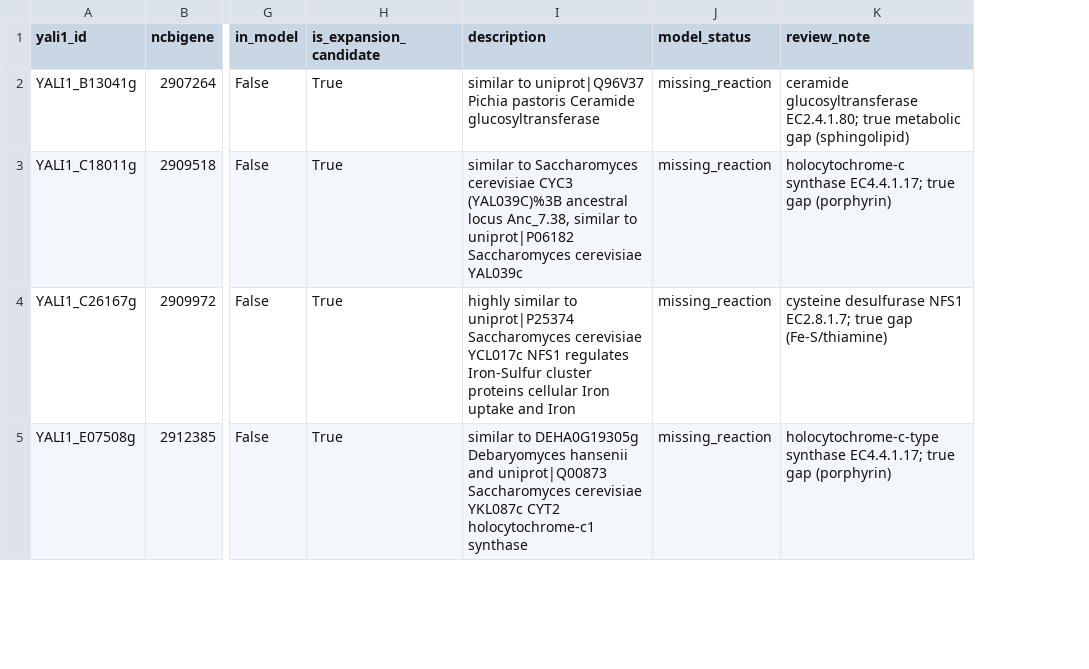
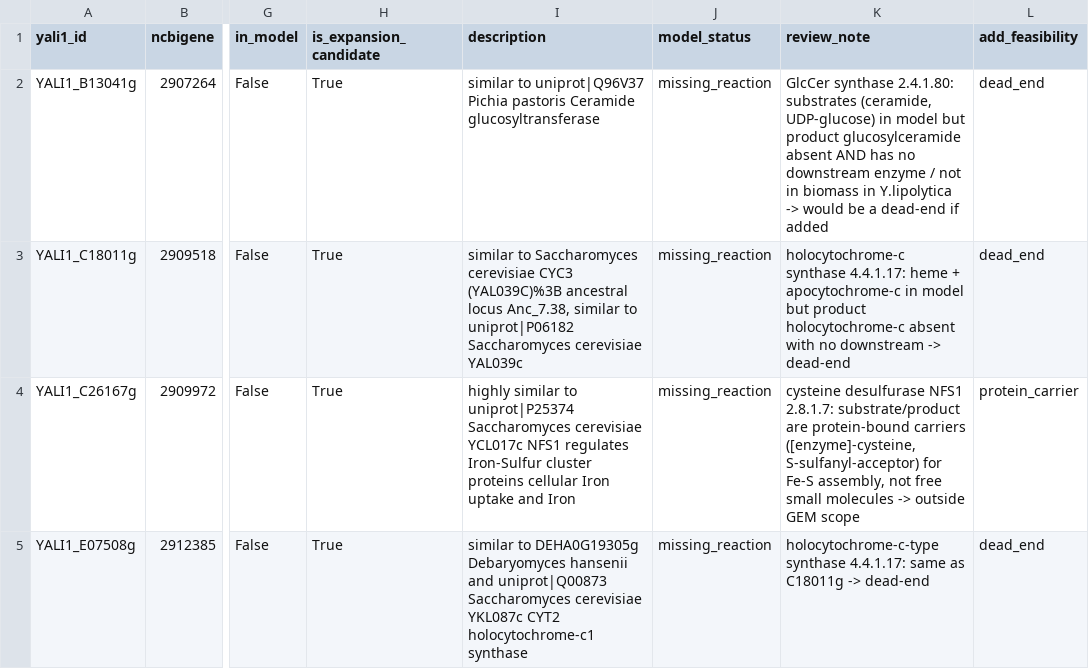
Before and after one commit to Wheeldon-Lab/iyali26_gem, a CSV file: data/essentiality/expansion_candidates.csv, drawn as a sheet; only a part is shown, gaps mark what is left out; the diff covers the shown part only; the diff names each change by its address in the sheet, - before the commit and + after, or states it on an @@ line.

```diff
--- a/data/essentiality/expansion_candidates.csv
+++ b/data/essentiality/expansion_candidates.csv
+column L (add_feasibility), rows 2-5: dead_end | dead_end | protein_carrier | dead_end
-K2 (review_note): ceramide glucosyltransferase EC2.4.1.80; true metabolic gap (sphingolipid)
+K2 (review_note): GlcCer synthase 2.4.1.80: substrates (ceramide, UDP-glucose) in model but product glucosylceramide absent AND has no downstream enzyme / not in biomass in Y.lipolytica -> would be a dead-end if added
-K3 (review_note): holocytochrome-c synthase EC4.4.1.17; true gap (porphyrin)
+K3 (review_note): holocytochrome-c synthase 4.4.1.17: heme + apocytochrome-c in model but product holocytochrome-c absent with no downstream -> dead-end
-K4 (review_note): …desulfurase NFS1 EC2.8.1.7; true gap (Fe-S/thiamine)
+K4 (review_note): …desulfurase NFS1 2.8.1.7: substrate/product are protein-bound carriers ([enzyme]-cysteine, S-sulfanyl-acceptor) for Fe-S assembly, not free small molecules -> outside GEM scope
-K5 (review_note): holocytochrome-c-type synthase EC4.4.1.17; true gap (porphyrin)
+K5 (review_note): holocytochrome-c-type synthase 4.4.1.17: same as C18011g -> dead-end
```
Also changed, not shown: 4 edited cells elsewhere in this file.
